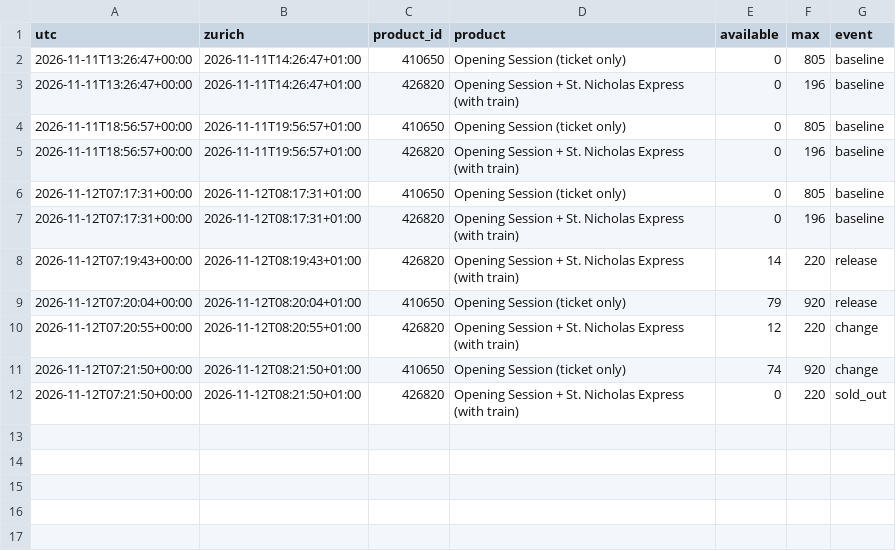
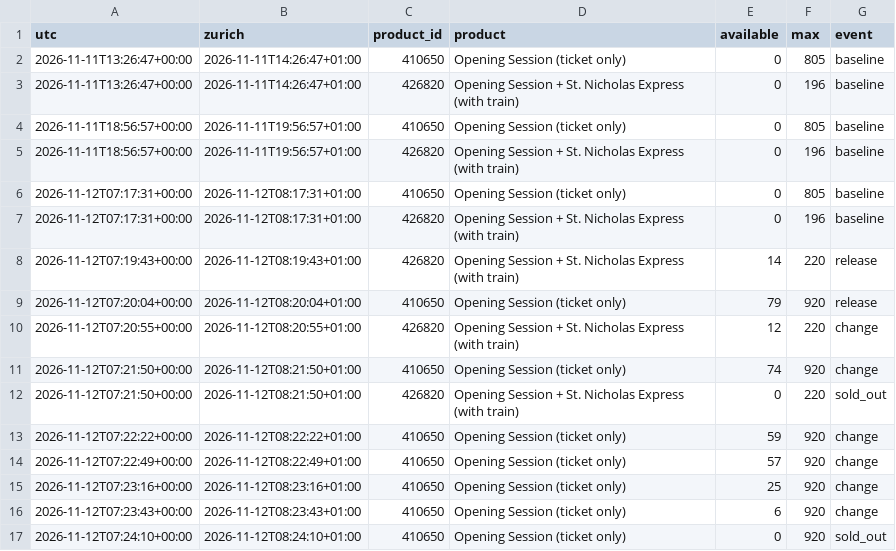
Before and after one commit to RichardZhu52/verbier-ticket-alert, a CSV file: data/events.csv, drawn as a sheet.

```diff
--- a/data/events.csv
+++ b/data/events.csv
@@ -12 +12,6 @@ utc,zurich,product_id,product,available,max,event
 2026-11-12T07:21:50+00:00,2026-11-12T08:21:50+01:00,426820,Opening Session + St. Nicholas Express (with train),0,220,sold_out
+2026-11-12T07:22:22+00:00,2026-11-12T08:22:22+01:00,410650,Opening Session (ticket only),59,920,change
+2026-11-12T07:22:49+00:00,2026-11-12T08:22:49+01:00,410650,Opening Session (ticket only),57,920,change
+2026-11-12T07:23:16+00:00,2026-11-12T08:23:16+01:00,410650,Opening Session (ticket only),25,920,change
+2026-11-12T07:23:43+00:00,2026-11-12T08:23:43+01:00,410650,Opening Session (ticket only),6,920,change
+2026-11-12T07:24:10+00:00,2026-11-12T08:24:10+01:00,410650,Opening Session (ticket only),0,920,sold_out
```
